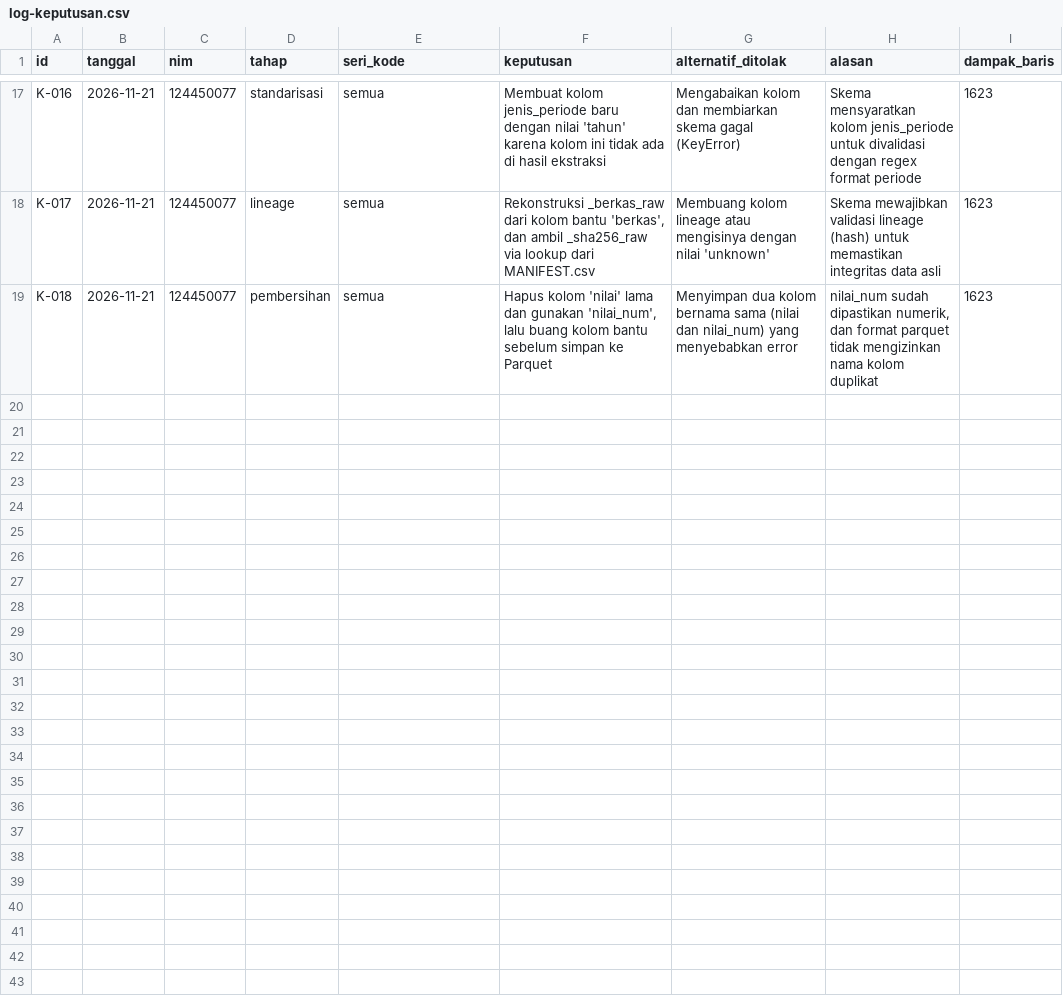
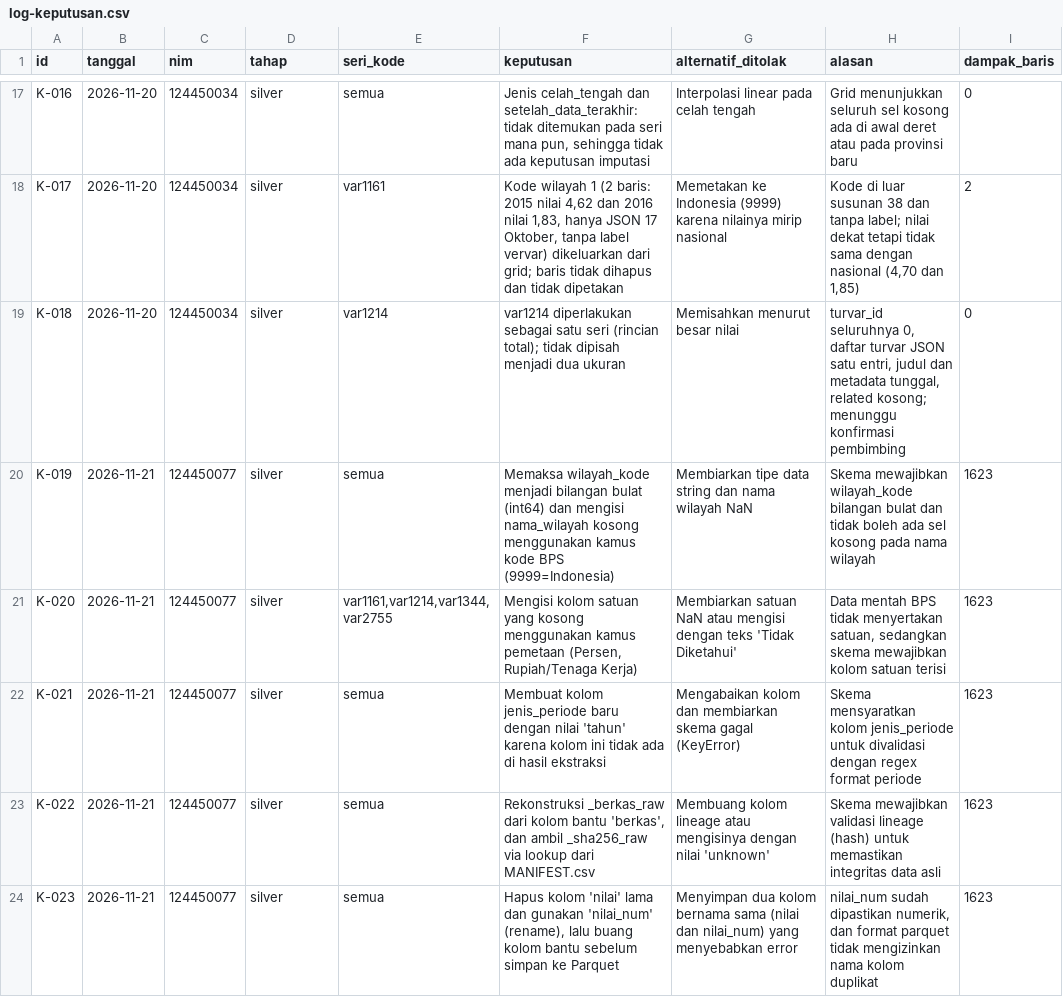
Before and after one commit to jemarskiee/Kel14JosJis, a CSV file: log-keputusan.csv, drawn as a sheet; only a part is shown, gaps mark what is left out; addresses are those after the commit; the diff covers the shown part only; the diff names each change by its address in the sheet, - before the commit and + after, or states it on an @@ line.

Commit message:
revisi log keputusan

```diff
--- a/log-keputusan.csv
+++ b/log-keputusan.csv
-B17 (tanggal): 2026-11-21
+B17 (tanggal): 2026-11-20
-C17 (nim): 124450077
+C17 (nim): 124450034
-D17 (tahap): standarisasi
+D17 (tahap): silver
-F17 (keputusan): Membuat kolom jenis_periode baru dengan nilai 'tahun' karena kolom ini tidak ada di hasil ekstraksi
+F17 (keputusan): Jenis celah_tengah dan setelah_data_terakhir: tidak ditemukan pada seri mana pun, sehingga tidak ada keputusan imputasi
-G17 (alternatif_ditolak): Mengabaikan kolom dan membiarkan skema gagal (KeyError)
+G17 (alternatif_ditolak): Interpolasi linear pada celah tengah
-H17 (alasan): Skema mensyaratkan kolom jenis_periode untuk divalidasi dengan regex format periode
+H17 (alasan): Grid menunjukkan seluruh sel kosong ada di awal deret atau pada provinsi baru
-I17 (dampak_baris): 1623
+I17 (dampak_baris): 0
+row 18: K-017 | 2026-11-20 | 124450034 | silver | var1161 | Kode wilayah 1 (2 baris: 2015 nilai 4,62 dan 2016 nilai 1,83, hanya JSON 17 Oktober, tanpa label vervar) dikeluarkan dari grid; baris tidak dihapus dan tidak dipetakan | Memetakan ke Indonesia (9999) karena nilainya mirip nasional | Kode di luar susunan 38 dan tanpa label; nilai dekat tetapi tidak sama dengan nasional (4,70 dan 1,85) | 2
+row 19: K-018 | 2026-11-20 | 124450034 | silver | var1214 | var1214 diperlakukan sebagai satu seri (rincian total); tidak dipisah menjadi dua ukuran | Memisahkan menurut besar nilai | turvar_id seluruhnya 0, daftar turvar JSON satu entri, judul dan metadata tunggal, related kosong; menunggu konfirmasi pembimbing | 0
+row 20: K-019 | 2026-11-21 | 124450077 | silver | semua | Memaksa wilayah_kode menjadi bilangan bulat (int64) dan mengisi nama_wilayah kosong menggunakan kamus kode BPS (9999=Indonesia) | Membiarkan tipe data string dan nama wilayah NaN | Skema mewajibkan wilayah_kode bilangan bulat dan tidak boleh ada sel kosong pada nama wilayah | 1623
+row 21: K-020 | 2026-11-21 | 124450077 | silver | var1161,var1214,var1344,var2755 | Mengisi kolom satuan yang kosong menggunakan kamus pemetaan (Persen, Rupiah/Tenaga Kerja) | Membiarkan satuan NaN atau mengisi dengan teks 'Tidak Diketahui' | Data mentah BPS tidak menyertakan satuan, sedangkan skema mewajibkan kolom satuan terisi | 1623
+row 22: K-021 | 2026-11-21 | 124450077 | silver | semua | Membuat kolom jenis_periode baru dengan nilai 'tahun' karena kolom ini tidak ada di hasil ekstraksi | Mengabaikan kolom dan membiarkan skema gagal (KeyError) | Skema mensyaratkan kolom jenis_periode untuk divalidasi dengan regex format periode | 1623
-A23 (id): K-017
+A23 (id): K-022
-D23 (tahap): lineage
+D23 (tahap): silver
-A24 (id): K-018
+A24 (id): K-023
-D24 (tahap): pembersihan
+D24 (tahap): silver
-F24 (keputusan): …dan gunakan 'nilai_num', lalu buang…
+F24 (keputusan): …dan gunakan 'nilai_num' (rename), lalu buang…
```
Also changed, not shown: 106 edited cells elsewhere in this file.
